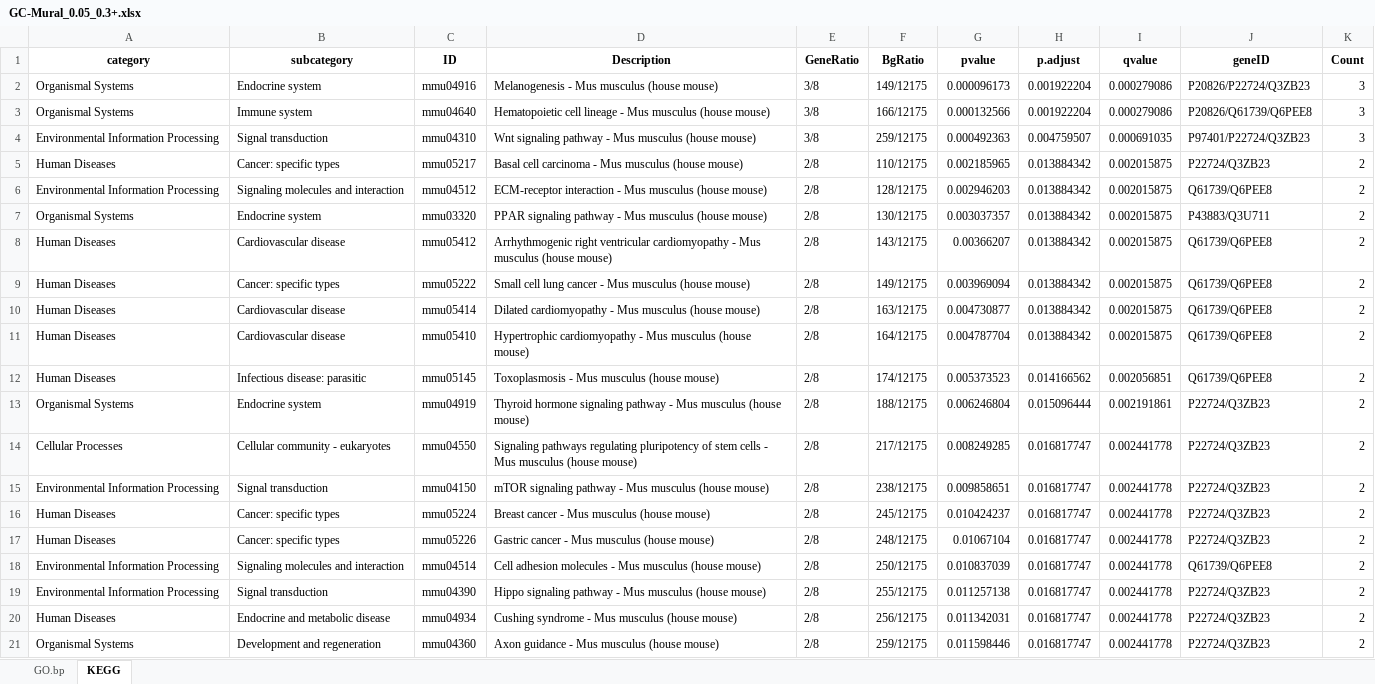
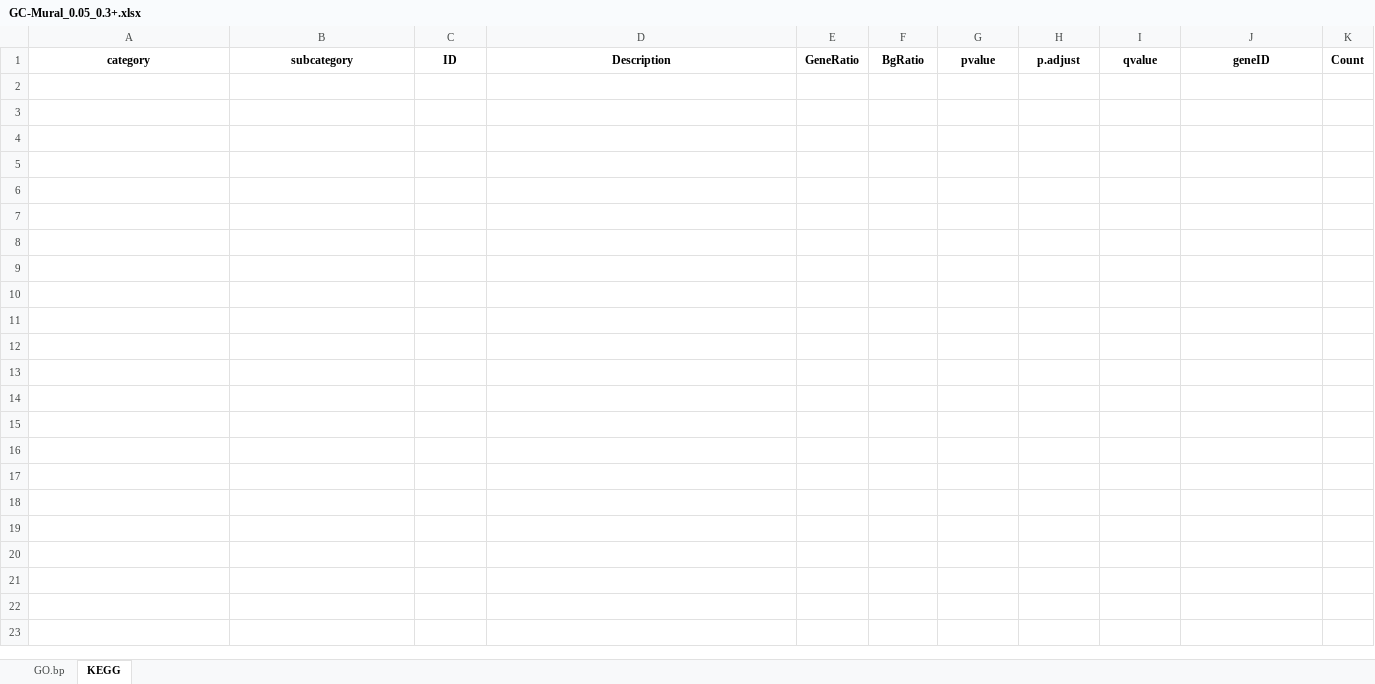
Before and after one commit to EDCLabNJIT/FollicleSCseq, an Excel workbook: data/GC-Mural_0.05_0.3+.xlsx, sheet KEGG, drawn as a sheet; only a part is shown; values as stored, in another font and other column widths than the file's, no borders; the diff covers the shown part only; the diff names each change by its address in the sheet, - before the commit and + after, or states it on an @@ line.

```diff
--- a/data/GC-Mural_0.05_0.3+.xlsx (sheet KEGG)
+++ b/data/GC-Mural_0.05_0.3+.xlsx (sheet KEGG)
-row 2: Organismal Systems | Endocrine system | mmu04916 | Melanogenesis - Mus musculus (house mouse) | 3/8 | 149/12175 | 0.000096173 | 0.001922204 | 0.000279086 | P20826/P22724/Q3ZB23 | 3
-row 3: Organismal Systems | Immune system | mmu04640 | Hematopoietic cell lineage - Mus musculus (house mouse) | 3/8 | 166/12175 | 0.000132566 | 0.001922204 | 0.000279086 | P20826/Q61739/Q6PEE8 | 3
-row 4: Environmental Information Processing | Signal transduction | mmu04310 | Wnt signaling pathway - Mus musculus (house mouse) | 3/8 | 259/12175 | 0.000492363 | 0.004759507 | 0.000691035 | P97401/P22724/Q3ZB23 | 3
-row 5: Human Diseases | Cancer: specific types | mmu05217 | Basal cell carcinoma - Mus musculus (house mouse) | 2/8 | 110/12175 | 0.002185965 | 0.013884342 | 0.002015875 | P22724/Q3ZB23 | 2
-row 6: Environmental Information Processing | Signaling molecules and interaction | mmu04512 | ECM-receptor interaction - Mus musculus (house mouse) | 2/8 | 128/12175 | 0.002946203 | 0.013884342 | 0.002015875 | Q61739/Q6PEE8 | 2
-row 7: Organismal Systems | Endocrine system | mmu03320 | PPAR signaling pathway - Mus musculus (house mouse) | 2/8 | 130/12175 | 0.003037357 | 0.013884342 | 0.002015875 | P43883/Q3U711 | 2
-row 8: Human Diseases | Cardiovascular disease | mmu05412 | Arrhythmogenic right ventricular cardiomyopathy - Mus musculus (house mouse) | 2/8 | 143/12175 | 0.00366207 | 0.013884342 | 0.002015875 | Q61739/Q6PEE8 | 2
-row 9: Human Diseases | Cancer: specific types | mmu05222 | Small cell lung cancer - Mus musculus (house mouse) | 2/8 | 149/12175 | 0.003969094 | 0.013884342 | 0.002015875 | Q61739/Q6PEE8 | 2
-row 10: Human Diseases | Cardiovascular disease | mmu05414 | Dilated cardiomyopathy - Mus musculus (house mouse) | 2/8 | 163/12175 | 0.004730877 | 0.013884342 | 0.002015875 | Q61739/Q6PEE8 | 2
-row 11: Human Diseases | Cardiovascular disease | mmu05410 | Hypertrophic cardiomyopathy - Mus musculus (house mouse) | 2/8 | 164/12175 | 0.004787704 | 0.013884342 | 0.002015875 | Q61739/Q6PEE8 | 2
-row 12: Human Diseases | Infectious disease: parasitic | mmu05145 | Toxoplasmosis - Mus musculus (house mouse) | 2/8 | 174/12175 | 0.005373523 | 0.014166562 | 0.002056851 | Q61739/Q6PEE8 | 2
-row 13: Organismal Systems | Endocrine system | mmu04919 | Thyroid hormone signaling pathway - Mus musculus (house mouse) | 2/8 | 188/12175 | 0.006246804 | 0.015096444 | 0.002191861 | P22724/Q3ZB23 | 2
-row 14: Cellular Processes | Cellular community - eukaryotes | mmu04550 | Signaling pathways regulating pluripotency of stem cells - Mus musculus (house mouse) | 2/8 | 217/12175 | 0.008249285 | 0.016817747 | 0.002441778 | P22724/Q3ZB23 | 2
-row 15: Environmental Information Processing | Signal transduction | mmu04150 | mTOR signaling pathway - Mus musculus (house mouse) | 2/8 | 238/12175 | 0.009858651 | 0.016817747 | 0.002441778 | P22724/Q3ZB23 | 2
-row 16: Human Diseases | Cancer: specific types | mmu05224 | Breast cancer - Mus musculus (house mouse) | 2/8 | 245/12175 | 0.010424237 | 0.016817747 | 0.002441778 | P22724/Q3ZB23 | 2
-row 17: Human Diseases | Cancer: specific types | mmu05226 | Gastric cancer - Mus musculus (house mouse) | 2/8 | 248/12175 | 0.01067104 | 0.016817747 | 0.002441778 | P22724/Q3ZB23 | 2
-row 18: Environmental Information Processing | Signaling molecules and interaction | mmu04514 | Cell adhesion molecules - Mus musculus (house mouse) | 2/8 | 250/12175 | 0.010837039 | 0.016817747 | 0.002441778 | Q61739/Q6PEE8 | 2
-row 19: Environmental Information Processing | Signal transduction | mmu04390 | Hippo signaling pathway - Mus musculus (house mouse) | 2/8 | 255/12175 | 0.011257138 | 0.016817747 | 0.002441778 | P22724/Q3ZB23 | 2
-row 20: Human Diseases | Endocrine and metabolic disease | mmu04934 | Cushing syndrome - Mus musculus (house mouse) | 2/8 | 256/12175 | 0.011342031 | 0.016817747 | 0.002441778 | P22724/Q3ZB23 | 2
-row 21: Organismal Systems | Development and regeneration | mmu04360 | Axon guidance - Mus musculus (house mouse) | 2/8 | 259/12175 | 0.011598446 | 0.016817747 | 0.002441778 | P22724/Q3ZB23 | 2
```
Also changed, not shown: 5 removed rows elsewhere in this sheet, sheet GO.bp, data/GC-Mural_0.05_0+.xlsx, data/GC-Mural_0.05_0-.xlsx, 34 other files.
